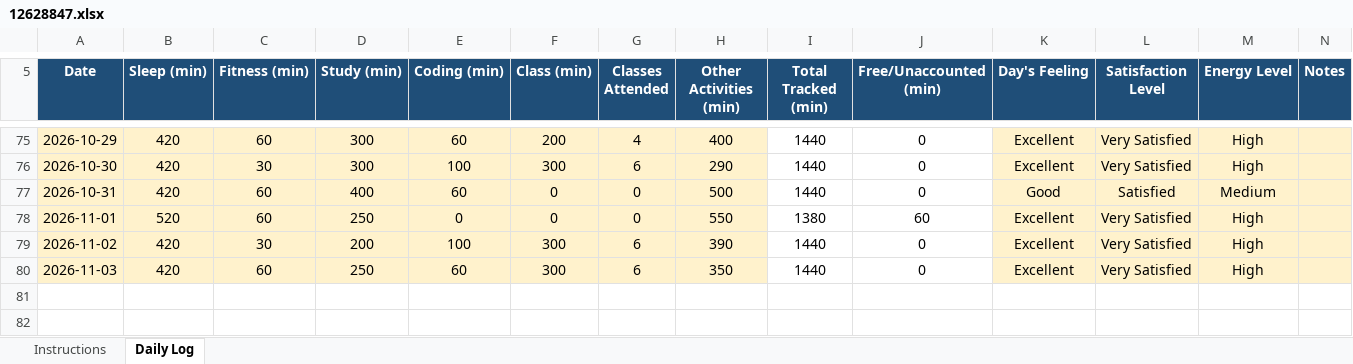
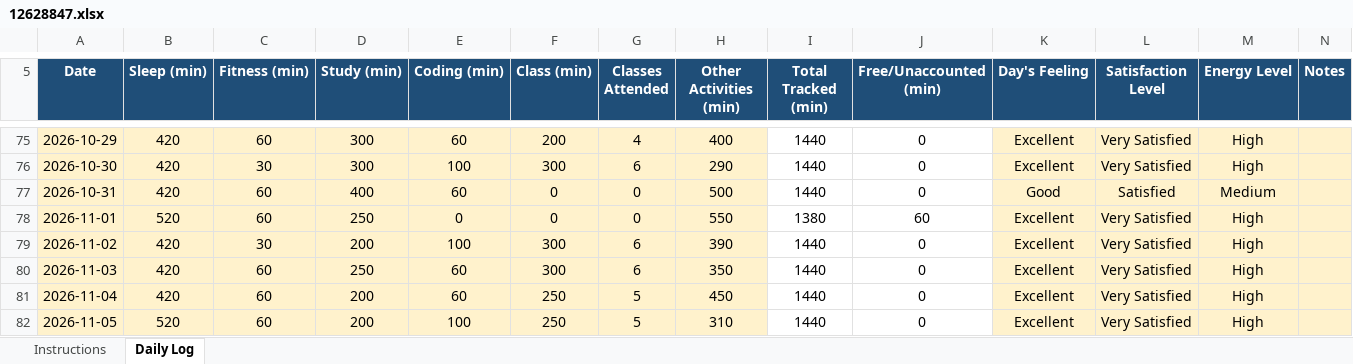
Before and after one commit to tarun45-design/CAP776, an Excel workbook: 12628847.xlsx, sheet Daily Log, drawn as a sheet; only a part is shown, gaps mark what is left out; values as stored, in another font and other column widths than the file's, no borders; conditional formats not drawn; the diff names each change by its address in the sheet, - before the commit and + after, or states it on an @@ line.

Commit message:
05-11-2026

```diff
--- a/12628847.xlsx (sheet Daily Log)
+++ b/12628847.xlsx (sheet Daily Log)
+row 81: 2026-11-04 | 420 | 60 | 200 | 60 | 250 | 5 | 450 | 1440 | 0 | Excellent | Very Satisfied | High
+row 82: 2026-11-05 | 520 | 60 | 200 | 100 | 250 | 5 | 310 | 1440 | 0 | Excellent | Very Satisfied | High
```
